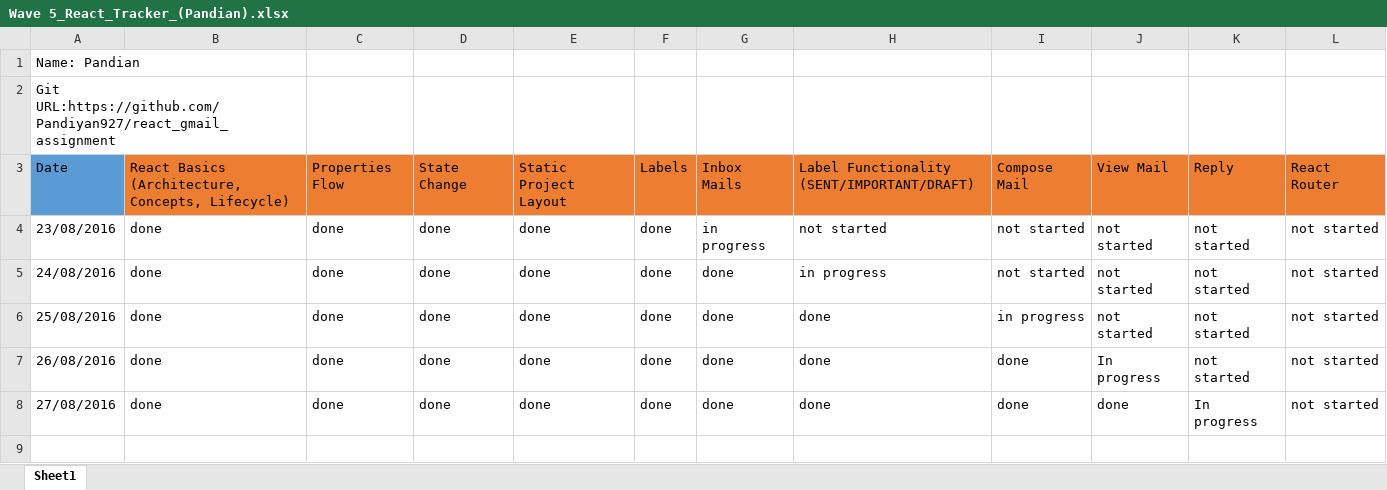
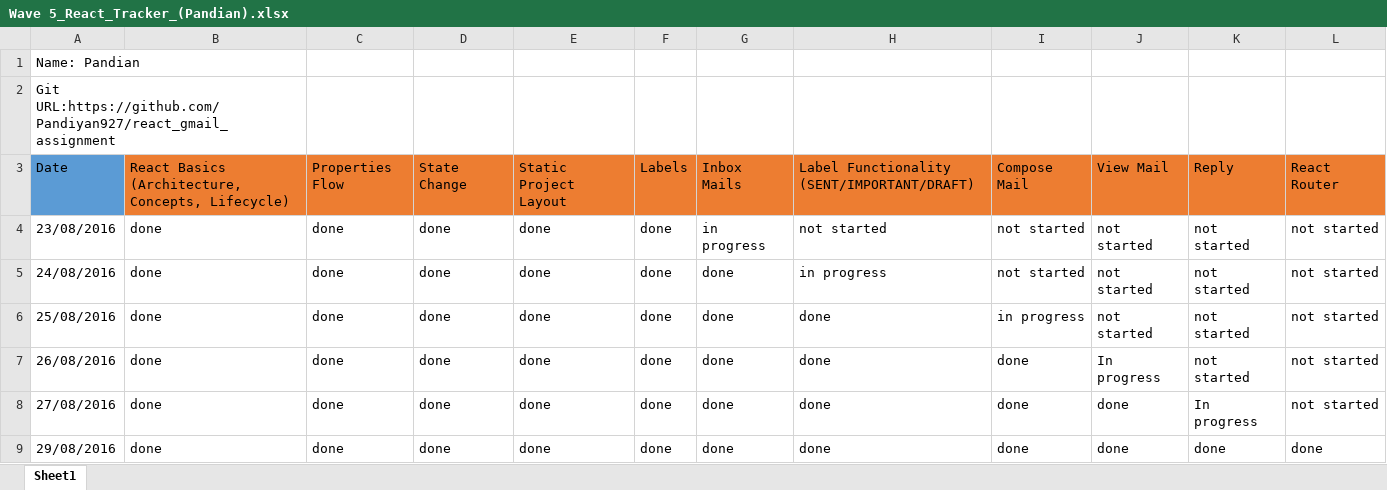
Before and after one commit to Pandiyan927/react_gmail_assignment, an Excel workbook: Wave 5_React_Tracker_(Pandian).xlsx, sheet Sheet1, drawn as a sheet; values as stored, in another font and other column widths than the file's, no borders; the diff names each change by its address in the sheet, - before the commit and + after, or states it on an @@ line.

Commit message:
react_gmail_assignment_completed

```diff
--- a/Wave 5_React_Tracker_(Pandian).xlsx (sheet Sheet1)
+++ b/Wave 5_React_Tracker_(Pandian).xlsx (sheet Sheet1)
+row 9: 29/08/2016 | done | done | done | done | done | done | done | done | done | done | done
```
Also changed, not shown: 16 other files.
